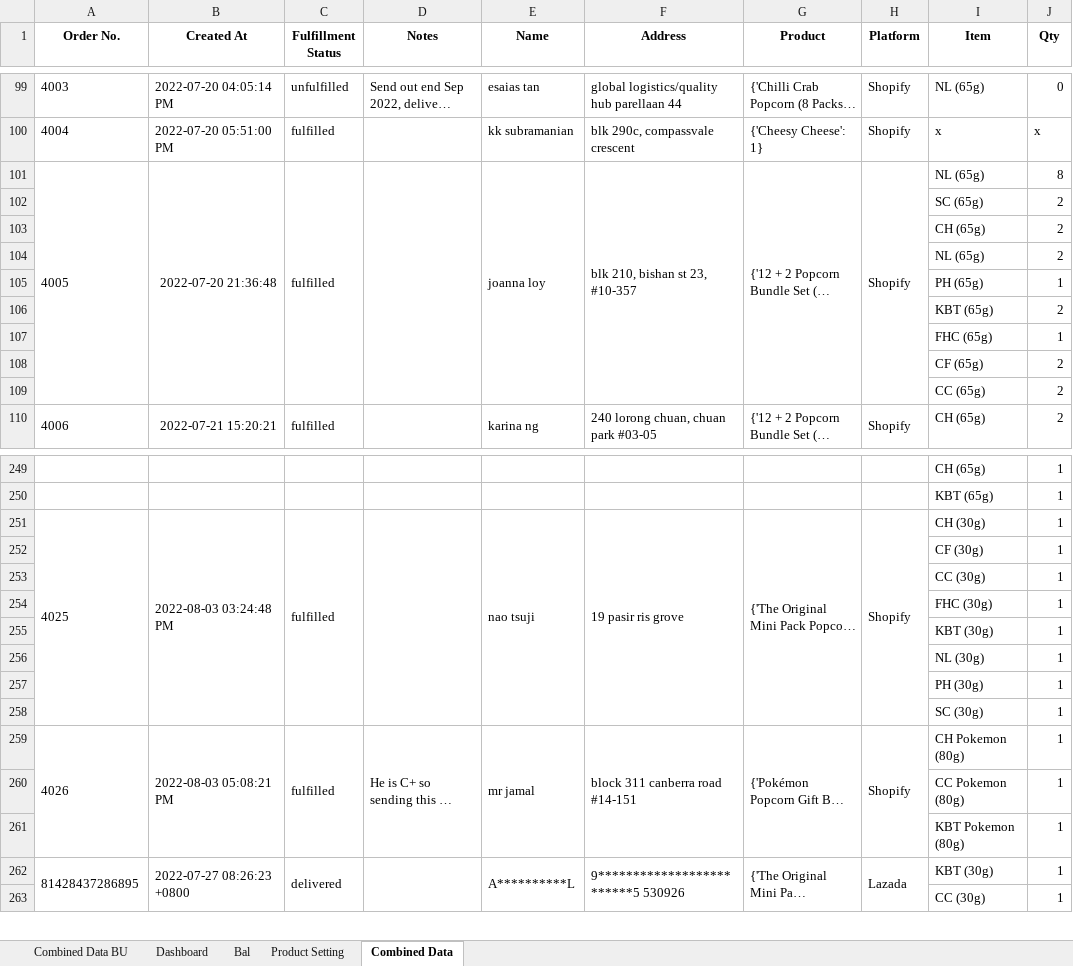
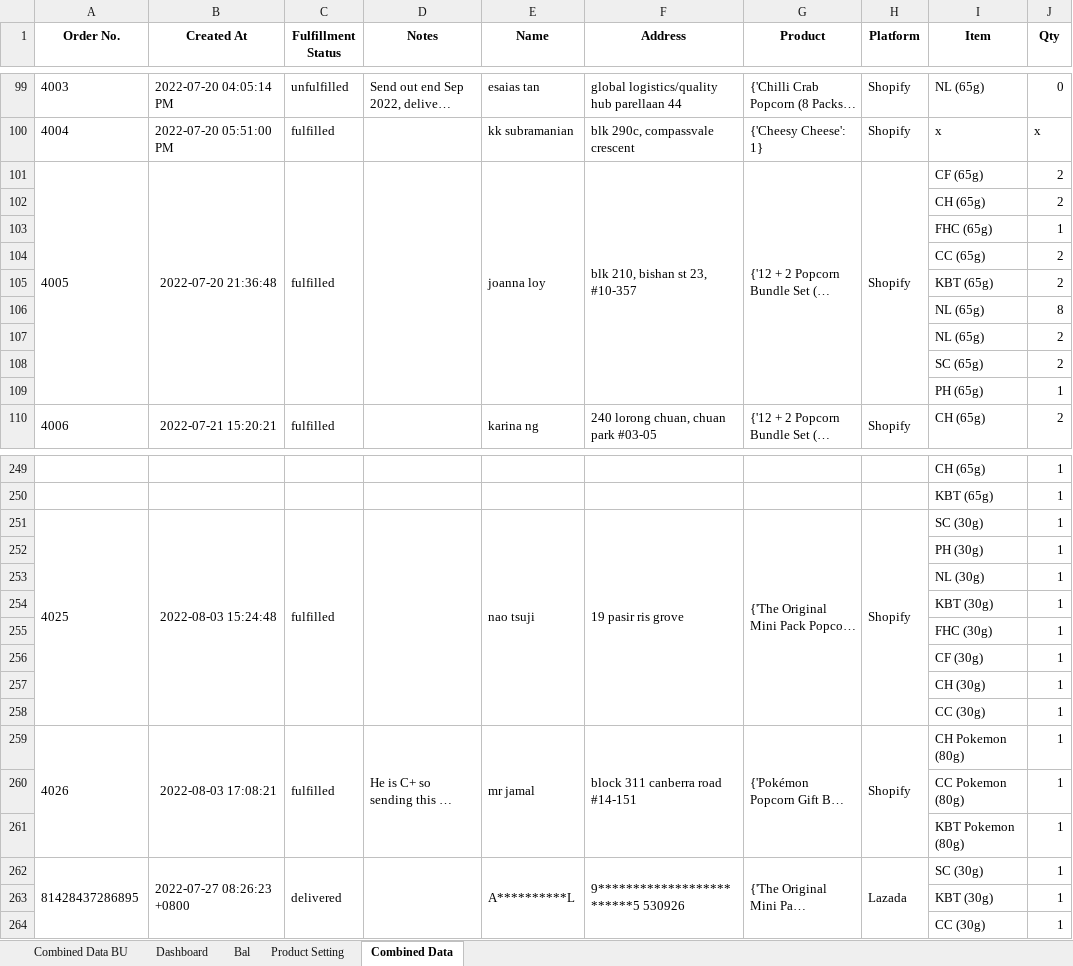
Before and after one commit to TKG-IT-team/Inventory-System, an Excel workbook: RealProgram.xlsm, sheet Combined Data, drawn as a sheet; only a part is shown, gaps mark what is left out; long unchanged cells end in …; values as stored, in another font and other column widths than the file's, no borders; conditional formats not drawn; removed rows and columns are numbered as before the commit, all else as after; the diff covers the shown part only; the diff names each change by its address in the sheet, - before the commit and + after, or states it on an @@ line.

```diff
--- a/RealProgram.xlsm (sheet Combined Data)
+++ b/RealProgram.xlsm (sheet Combined Data)
-I101 (Item): NL (65g)
+I101 (Item): CF (65g)
-J101 (Qty): 8
+J101 (Qty): 2
@@ row 103 moved to row 102: CH (65g) @@
@@ row 107 moved to row 103: FHC (65g) @@
+row 104:  |  |  |  |  |  |  |  | CC (65g) | 2
@@ row 106 moved to row 105: KBT (65g) @@
+row 106:  |  |  |  |  |  |  |  | NL (65g) | 8
@@ row 33 moved to row 107: NL (65g) @@
-row 104:  |  |  |  |  |  |  |  | NL (65g) | 2
-row 108:  |  |  |  |  |  |  |  | CF (65g) | 2
@@ row 109 moved to row 33: CC (65g) @@
-B251 (Created At): 2022-08-03 03:24:48 PM
+B251 (Created At): 2022-08-03 15:24:48
-I251 (Item): CH (30g)
+I251 (Item): SC (30g)
@@ row 230 moved to row 252: PH (30g) @@
@@ row 256 moved to row 253: NL (30g) @@
+row 254:  |  |  |  |  |  |  |  | KBT (30g) | 1
+row 255:  |  |  |  |  |  |  |  | FHC (30g) | 1
+row 257:  |  |  |  |  |  |  |  | CH (30g) | 1
@@ row 254 moved to row 233: FHC (30g) @@
@@ row 255 moved to row 228: KBT (30g) @@
-row 257:  |  |  |  |  |  |  |  | PH (30g) | 1
-row 258:  |  |  |  |  |  |  |  | SC (30g) | 1
-B259 (Created At): 2022-08-03 05:08:21 PM
+B259 (Created At): 2022-08-03 17:08:21
-I262 (Item): KBT (30g)
+I262 (Item): SC (30g)
+row 263:  |  |  |  |  |  |  |  | KBT (30g) | 1
```
Also changed, not shown: 14 added rows, 16 removed rows, 52 moved rows, 18 edited cells and merged cells elsewhere in this sheet, charts or pictures, 2 other files.
